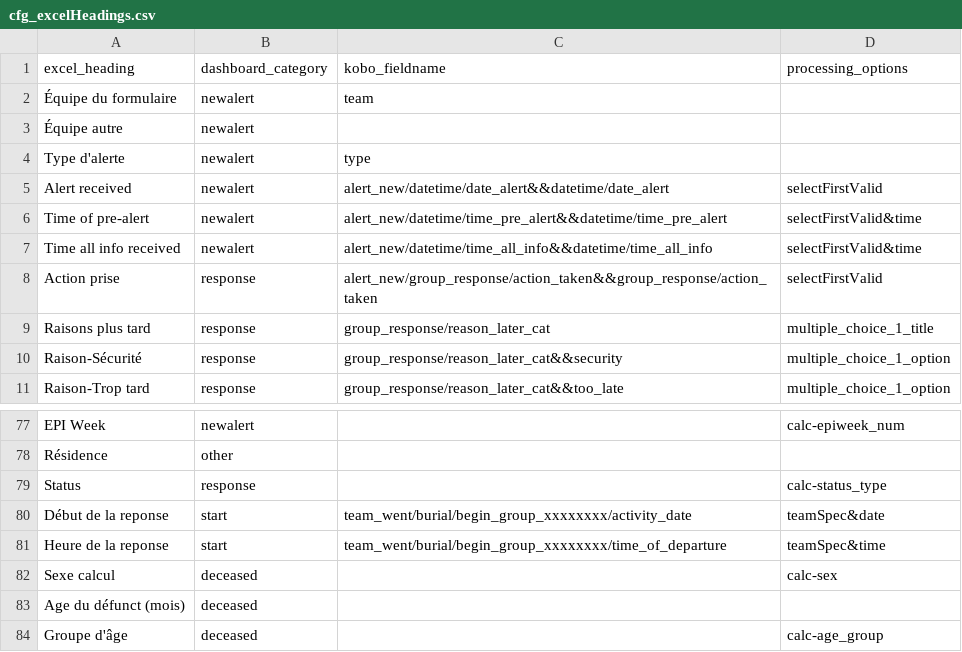
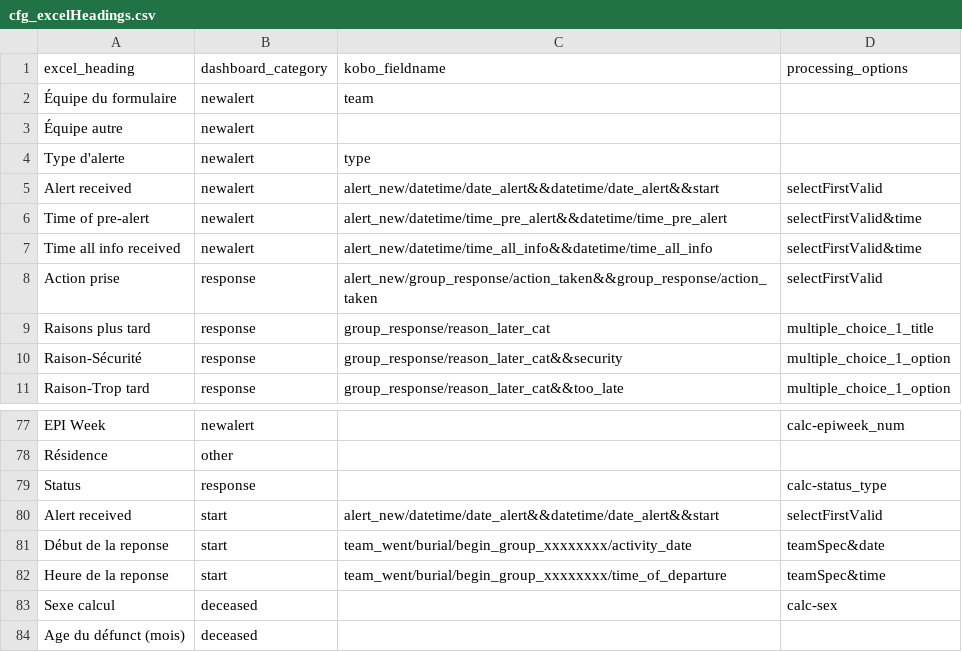
Before and after one commit to heidieh/sdb_dev, a CSV file: sdb_config/cfg_excelHeadings.csv, drawn as a sheet; only a part is shown, gaps mark what is left out; the shorter side is filled out with more unchanged rows.

Commit message:
Fixed date filter bug & display filtered dates

```diff
--- a/sdb_config/cfg_excelHeadings.csv
+++ b/sdb_config/cfg_excelHeadings.csv
@@ -4,3 +4,3 @@
 Type d'alerte,newalert,type,
-Alert received,newalert,alert_new/datetime/date_alert&&datetime/date_alert,selectFirstValid
+Alert received,newalert,alert_new/datetime/date_alert&&datetime/date_alert&&start,selectFirstValid
 Time of pre-alert,newalert,alert_new/datetime/time_pre_alert&&datetime/time_pre_alert,selectFirstValid&time
@@ -79,2 +79,3 @@ Résidence,other,,
 Status,response,,calc-status_type
+Alert received,start,alert_new/datetime/date_alert&&datetime/date_alert&&start,selectFirstValid
 Début de la reponse,start,team_went/burial/begin_group_xxxxxxxx/activity_date,teamSpec&date
```
Also changed, not shown: 2 other files.
